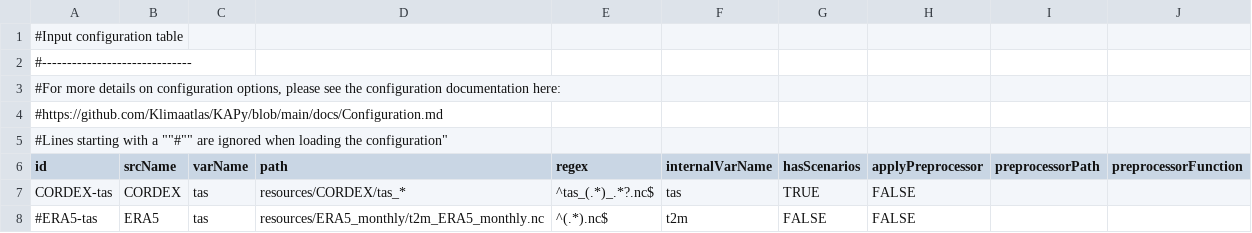
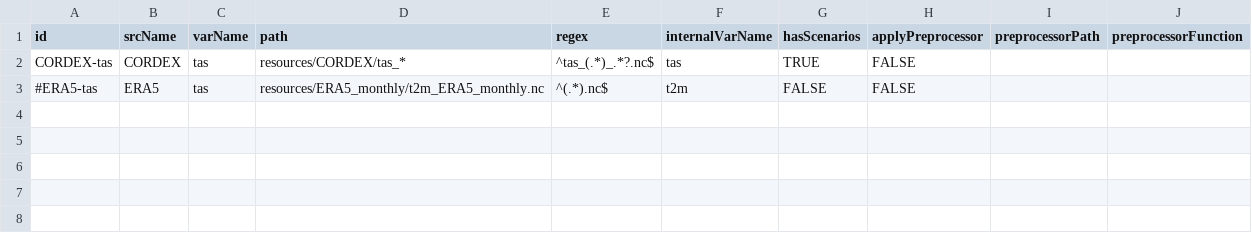
Before and after one commit to Klimaatlas/KAPy, a TSV file: config/inputs.tsv, drawn as a sheet.

Commit message:
Removed commented-out headers from configuration tables

```diff
--- a/config/inputs.tsv
+++ b/config/inputs.tsv
@@ -1,6 +1 @@
-#Input configuration table									
-#------------------------------									
-#For more details on configuration options, please see the configuration documentation here:									
-#https://github.com/Klimaatlas/KAPy/blob/main/docs/Configuration.md									
-#Lines starting with a ""#"" are ignored when loading the configuration"									
 id	srcName	varName	path	regex	internalVarName	hasScenarios	applyPreprocessor	preprocessorPath	preprocessorFunction
```
Also changed, not shown: 4 other files.
